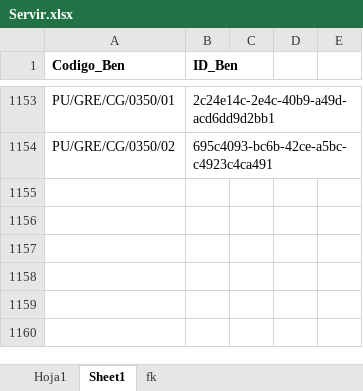
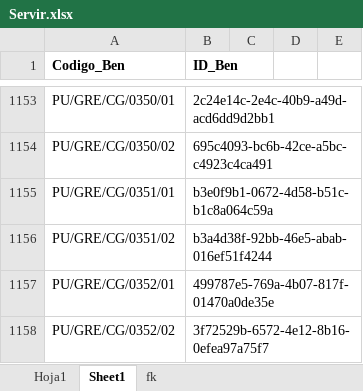
Before and after one commit to Inarixdono/br_shaka, an Excel workbook: Archivos/Servir.xlsx, sheet Sheet1, drawn as a sheet; only a part is shown, gaps mark what is left out; values as stored, in another font and other column widths than the file's, no borders; the diff names each change by its address in the sheet, - before the commit and + after, or states it on an @@ line.

```diff
--- a/Archivos/Servir.xlsx (sheet Sheet1)
+++ b/Archivos/Servir.xlsx (sheet Sheet1)
+row 1155: PU/GRE/CG/0351/01 | b3e0f9b1-0672-4d58-b51c-b1c8a064c59a
+row 1156: PU/GRE/CG/0351/02 | b3a4d38f-92bb-46e5-abab-016ef51f4244
+row 1157: PU/GRE/CG/0352/01 | 499787e5-769a-4b07-817f-01470a0de35e
+row 1158: PU/GRE/CG/0352/02 | 3f72529b-6572-4e12-8b16-0efea97a75f7
```
Also changed, not shown: sheet Hoja1, 6 other files.
